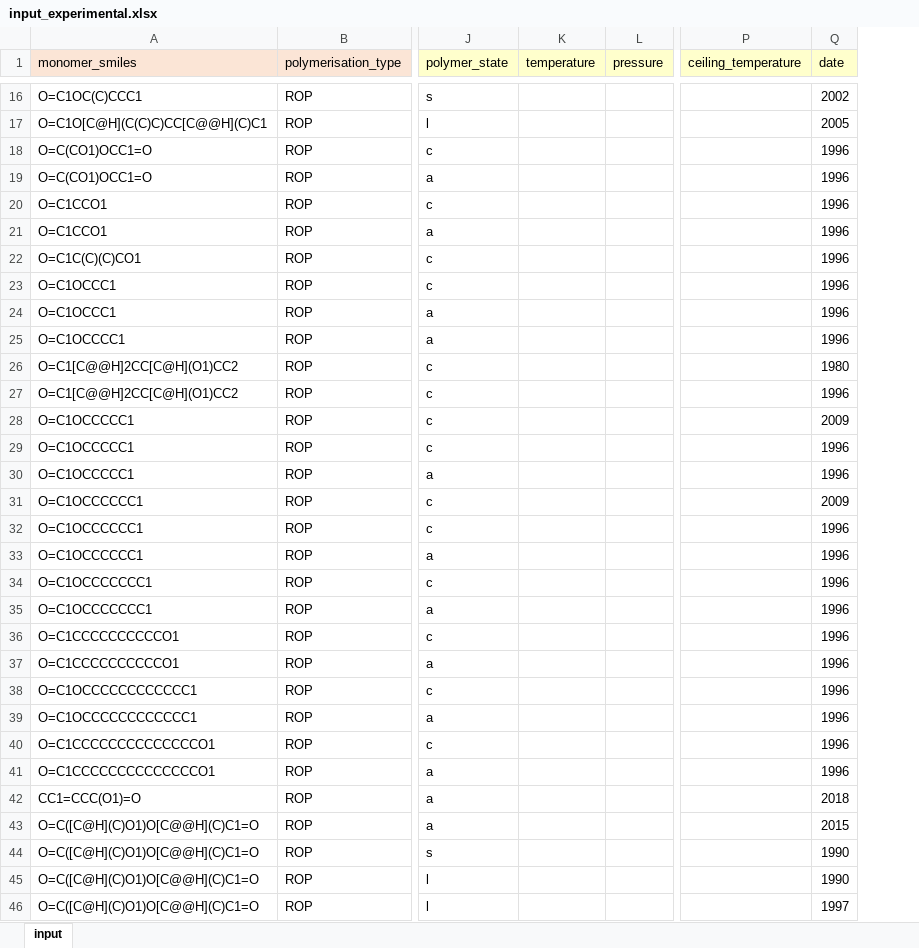
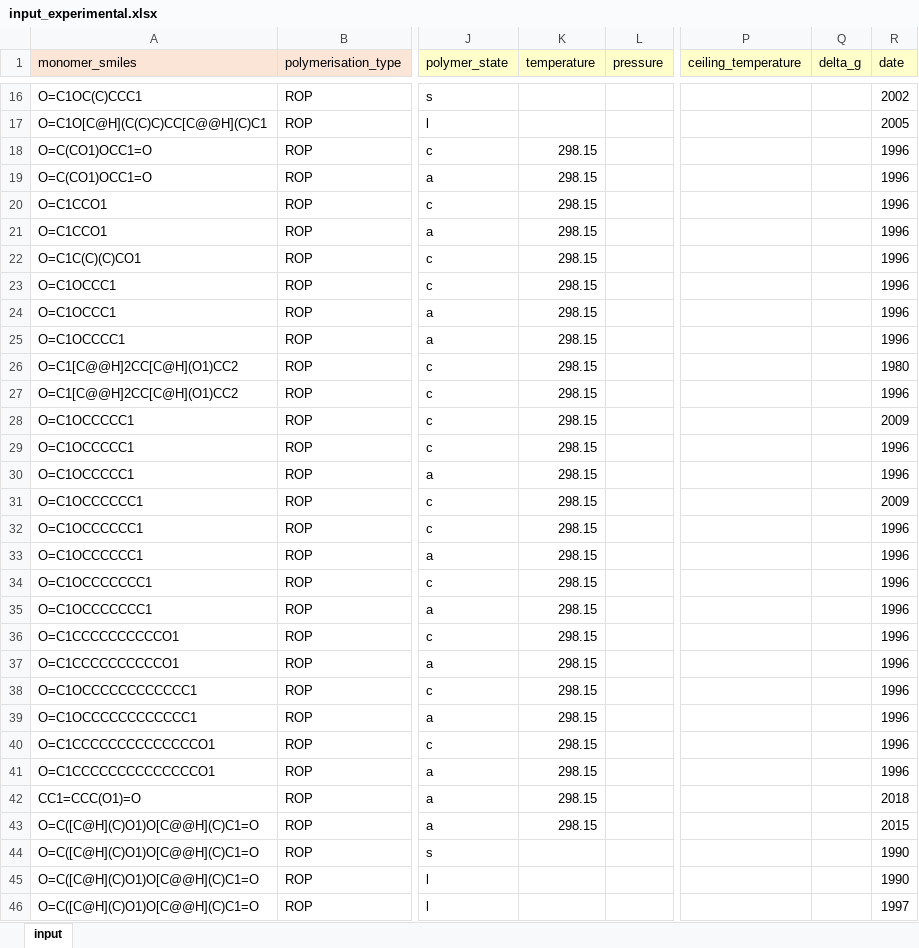
Before and after one commit to virtualatoms/tropic, an Excel workbook: data/input_experimental.xlsx, sheet input, drawn as a sheet; only a part is shown, gaps mark what is left out; values as stored, in another font and other column widths than the file's, no borders; the diff covers the shown part only; the diff names each change by its address in the sheet, - before the commit and + after, or states it on an @@ line.

Commit message:
Included experimental ROR data and field for delta_g in core models

```diff
--- a/data/input_experimental.xlsx (sheet input)
+++ b/data/input_experimental.xlsx (sheet input)
+column Q (delta_g), empty
-K18:K43 (temperature): (empty)
+K18:K43 (temperature): 298.15
```
Also changed, not shown: 18 added rows and 4 edited cells elsewhere in this sheet, data/input_computational.xlsx, 5 other files.
